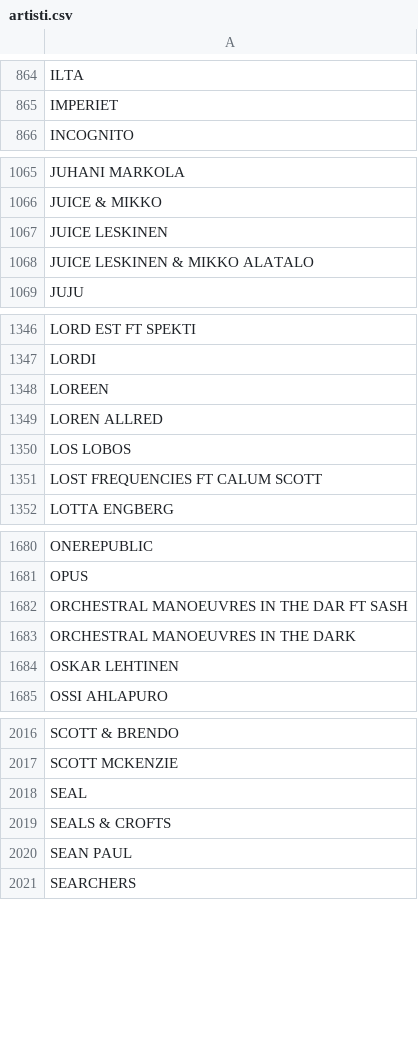
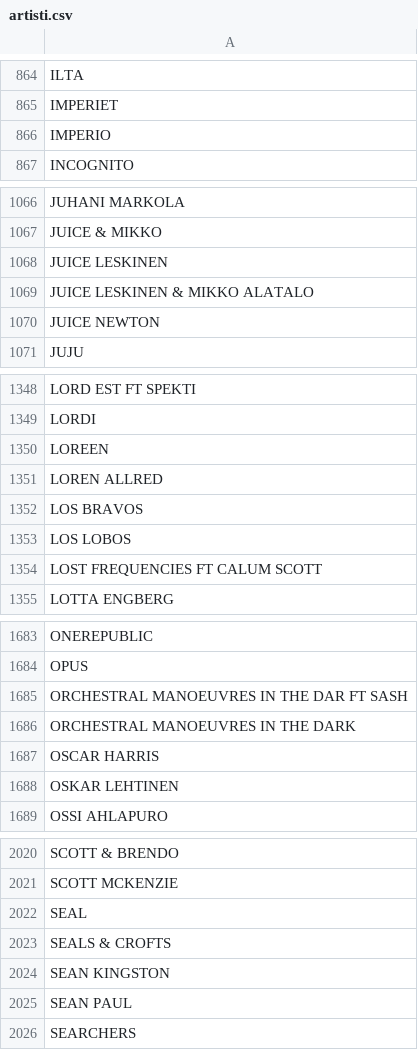
Before and after one commit to LamminHovi/Karaokelista, a CSV file: artisti.csv, drawn as a sheet; only a part is shown, gaps mark what is left out; the diff covers the shown part only.

Commit message:
Lisätty uusia artisteja artisti.csv:hen

```diff
--- a/artisti.csv
+++ b/artisti.csv
@@ -865,2 +865,3 @@ ILTA
 IMPERIET
+IMPERIO
 INCOGNITO
@@ -1068,2 +1069,3 @@ JUICE LESKINEN
 JUICE LESKINEN & MIKKO ALATALO
+JUICE NEWTON
 JUJU
@@ -1349,2 +1351,3 @@ LOREEN
 LOREN ALLRED
+LOS BRAVOS
 LOS LOBOS
@@ -1683,2 +1686,3 @@ ORCHESTRAL MANOEUVRES IN THE DAR FT SASH
 ORCHESTRAL MANOEUVRES IN THE DARK
+OSCAR HARRIS
 OSKAR LEHTINEN
@@ -2019,2 +2023,3 @@ SEAL
 SEALS & CROFTS
+SEAN KINGSTON
 SEAN PAUL
```
Also changed, not shown: 2 added rows elsewhere in this file.
